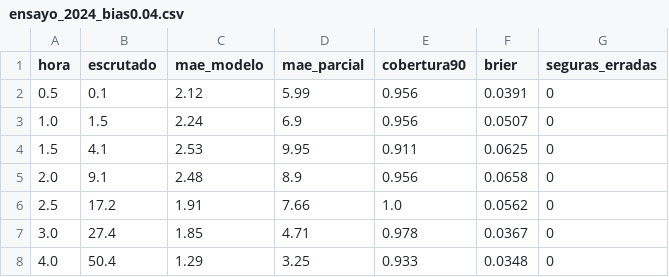
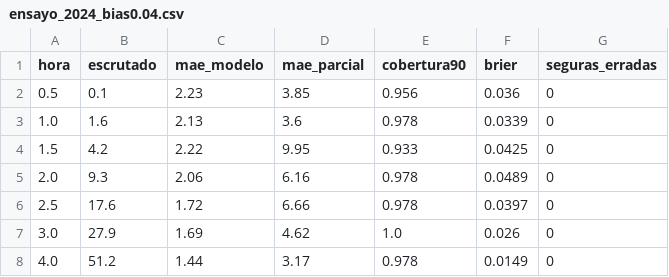
Before and after one commit to Juanpintoselso33/midterms-2026-proyeccion, a CSV file: research/ensayo_2024_bias0.04.csv, drawn as a sheet; only a part is shown; the diff covers the shown part only.

```diff
--- a/research/ensayo_2024_bias0.04.csv
+++ b/research/ensayo_2024_bias0.04.csv
@@ -1,8 +1,8 @@
 hora,escrutado,mae_modelo,mae_parcial,cobertura90,brier,seguras_erradas
-0.5,0.1,2.12,5.99,0.956,0.0391,0
-1.0,1.5,2.24,6.9,0.956,0.0507,0
-1.5,4.1,2.53,9.95,0.911,0.0625,0
-2.0,9.1,2.48,8.9,0.956,0.0658,0
-2.5,17.2,1.91,7.66,1.0,0.0562,0
-3.0,27.4,1.85,4.71,0.978,0.0367,0
-4.0,50.4,1.29,3.25,0.933,0.0348,0
+0.5,0.1,2.23,3.85,0.956,0.036,0
+1.0,1.6,2.13,3.6,0.978,0.0339,0
+1.5,4.2,2.22,9.95,0.933,0.0425,0
+2.0,9.3,2.06,6.16,0.978,0.0489,0
+2.5,17.6,1.72,6.66,0.978,0.0397,0
+3.0,27.9,1.69,4.62,1.0,0.026,0
+4.0,51.2,1.44,3.17,0.978,0.0149,0
```
Also changed, not shown: 20 edited cells elsewhere in this file, research/ensayo_2024_bias0.06.csv, 4 other files.
